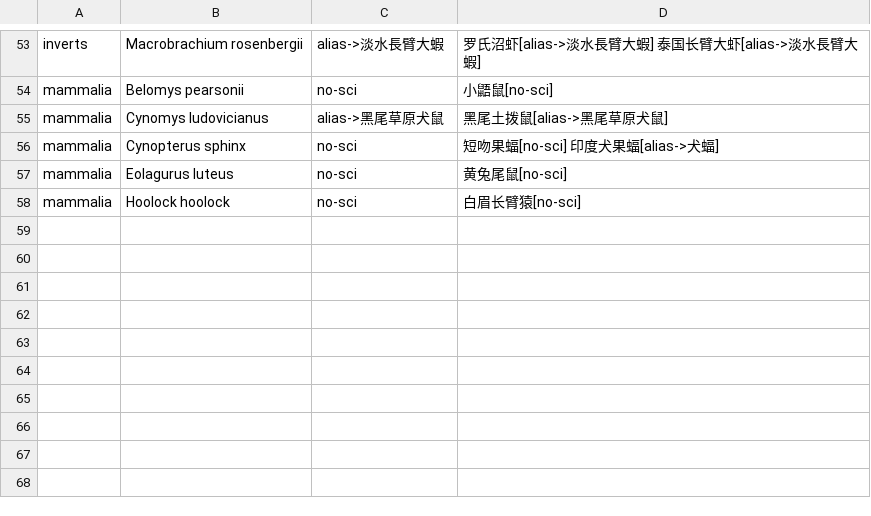
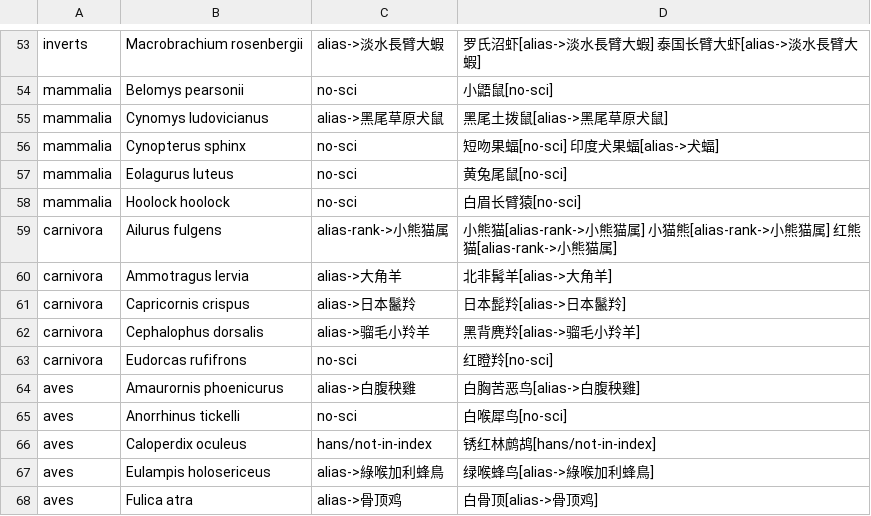
Before and after one commit to Hustrookies/animal_bot, a TSV file: data/anchor-rejected.tsv, drawn as a sheet; only a part is shown, gaps mark what is left out.

Commit message:
补齐 anchor-rejected.tsv 漏掉的 10 行拒因记录
回答"代码都推上去了吗"时做全量目录比对查出来的：编写侧这个文件是 09-01 12:04 又跑
了一轮 build-queue 后的版本（68 行），部署侧停在 10:54 的 58 行 —— 入库的一直是旧版。
纯新增，无删改（carnivora 5 条 + aves 5 条）。

不影响运行：build-queue.py 只写它，没有任何代码读它。但它是 SPEC §12 阶段 3b 验收线
里"人工过一遍"的那份材料，也是 §13"被判 alias 的多数不是错名字、而是海峡两岸用词差异"
这条结论的证据 —— 留 58/68 等于把证据留了 85%，而缺的那部分正好含
Ailurus fulgens(小熊猫属)、Fulica atra(骨顶鸡) 这类典型两岸用词例。

顺带记录：编写侧另有 4 个只在本地的临时文件（.msg 阶段 2 的 commit message 草稿、
src/_wtest.txt 6 字节 lib.ROOT 探针残留、data/queue.tsv.bak2、data/ready.jsonl.bak）。
**故意不给它们加 gitignore**：将来若有人把编写侧整体同步到部署侧，verify 因多出未跟踪
文件而变红是正确行为，加忽略会削弱阶段 9 那道"发布产物有未提交改动"的检查。

```diff
--- a/data/anchor-rejected.tsv
+++ b/data/anchor-rejected.tsv
@@ -58 +58,11 @@ mammalia	Eolagurus luteus	no-sci	黄兔尾鼠[no-sci]
 mammalia	Hoolock hoolock	no-sci	白眉长臂猿[no-sci]
+carnivora	Ailurus fulgens	alias-rank->小熊猫属	小熊猫[alias-rank->小熊猫属] 小猫熊[alias-rank->小熊猫属] 红熊猫[alias-rank->小熊猫属]
+carnivora	Ammotragus lervia	alias->大角羊	北非髯羊[alias->大角羊]
+carnivora	Capricornis crispus	alias->日本鬣羚	日本髭羚[alias->日本鬣羚]
+carnivora	Cephalophus dorsalis	alias->骝毛小羚羊	黑背麂羚[alias->骝毛小羚羊]
+carnivora	Eudorcas rufifrons	no-sci	红瞪羚[no-sci]
+aves	Amaurornis phoenicurus	alias->白腹秧雞	白胸苦恶鸟[alias->白腹秧雞]
+aves	Anorrhinus tickelli	no-sci	白喉犀鸟[no-sci]
+aves	Caloperdix oculeus	hans/not-in-index	锈红林鹧鸪[hans/not-in-index]
+aves	Eulampis holosericeus	alias->綠喉加利蜂鳥	绿喉蜂鸟[alias->綠喉加利蜂鳥]
+aves	Fulica atra	alias->骨顶鸡	白骨顶[alias->骨顶鸡]
```
